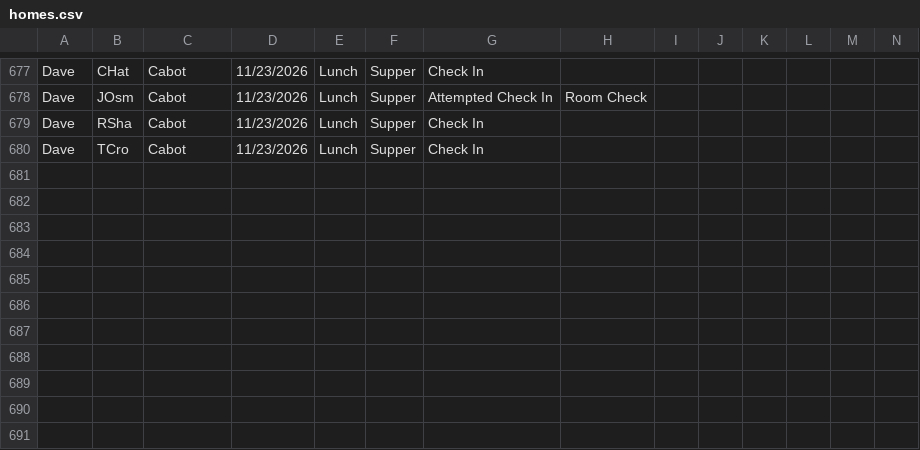
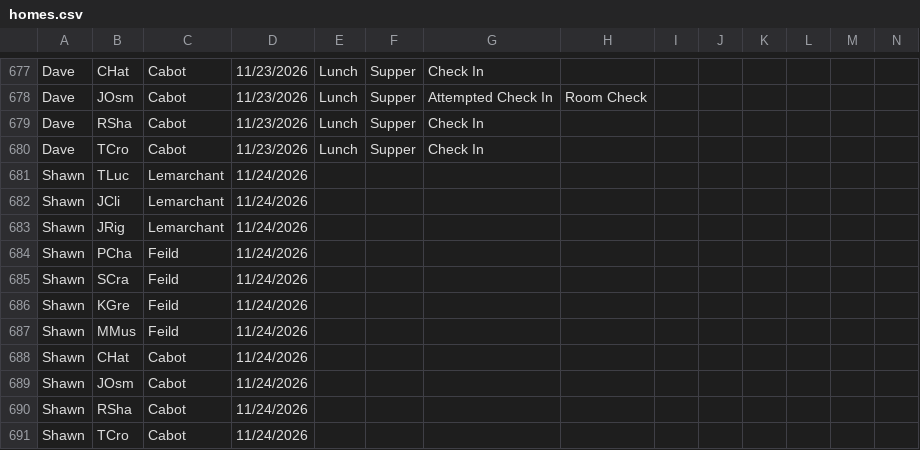
Before and after one commit to rcahill-code/homes-live, a CSV file: data/homes.csv, drawn as a sheet; only a part is shown, gaps mark what is left out; rows hold the shown columns only; the diff names each change by its address in the sheet, - before the commit and + after, or states it on an @@ line.

```diff
--- a/data/homes.csv
+++ b/data/homes.csv
+row 681: Shawn | TLuc | Lemarchant | 11/24/2026
+row 682: Shawn | JCli | Lemarchant | 11/24/2026
+row 683: Shawn | JRig | Lemarchant | 11/24/2026
+row 684: Shawn | PCha | Feild | 11/24/2026
+row 685: Shawn | SCra | Feild | 11/24/2026
+row 686: Shawn | KGre | Feild | 11/24/2026
+row 687: Shawn | MMus | Feild | 11/24/2026
+row 688: Shawn | CHat | Cabot | 11/24/2026
+row 689: Shawn | JOsm | Cabot | 11/24/2026
+row 690: Shawn | RSha | Cabot | 11/24/2026
+row 691: Shawn | TCro | Cabot | 11/24/2026
```
